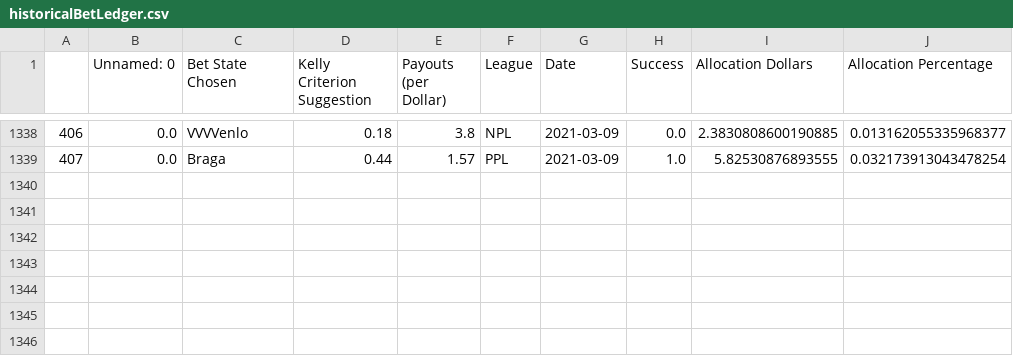
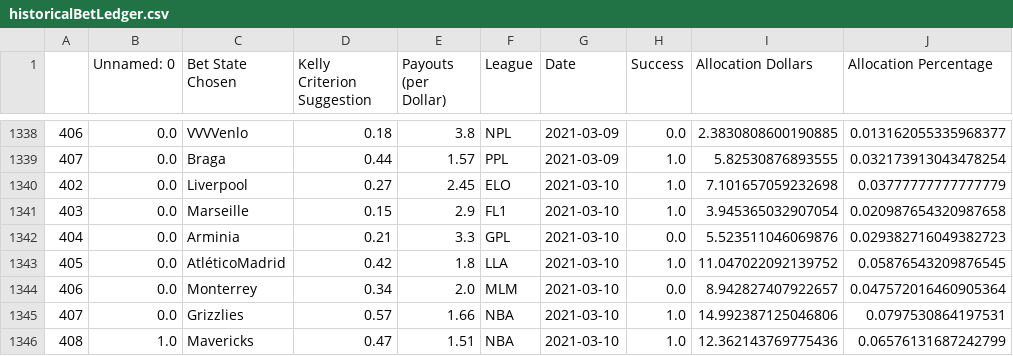
Before and after one commit to axz2000/sportsbook, a CSV file: BETATest/historicalBetLedger.csv, drawn as a sheet; only a part is shown, gaps mark what is left out.

```diff
--- a/BETATest/historicalBetLedger.csv
+++ b/BETATest/historicalBetLedger.csv
@@ -1339 +1339,8 @@
 407,0.0,Braga,0.44,1.57,PPL,2021-03-09,1.0,5.82530876893555,0.032173913043478254
+402,0.0,Liverpool,0.27,2.45,ELO,2021-03-10,1.0,7.101657059232698,0.03777777777777779
+403,0.0,Marseille,0.15,2.9,FL1,2021-03-10,1.0,3.945365032907054,0.020987654320987658
+404,0.0,Arminia,0.21,3.3,GPL,2021-03-10,0.0,5.523511046069876,0.029382716049382723
+405,0.0,AtléticoMadrid,0.42,1.8,LLA,2021-03-10,1.0,11.047022092139752,0.05876543209876545
+406,0.0,Monterrey,0.34,2.0,MLM,2021-03-10,0.0,8.942827407922657,0.047572016460905364
+407,0.0,Grizzlies,0.57,1.66,NBA,2021-03-10,1.0,14.992387125046806,0.0797530864197531
+408,1.0,Mavericks,0.47,1.51,NBA,2021-03-10,1.0,12.362143769775436,0.06576131687242799
```
Also changed, not shown: BETATest/masterDaily.csv, BETATest/masterDailyRecap.csv, 5 other files.
